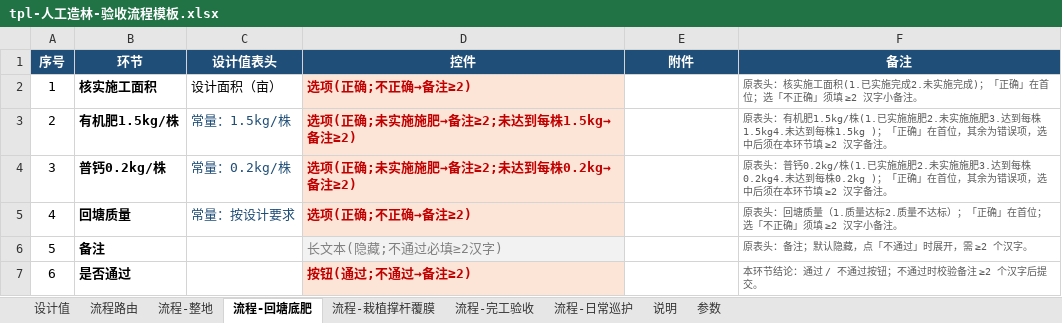
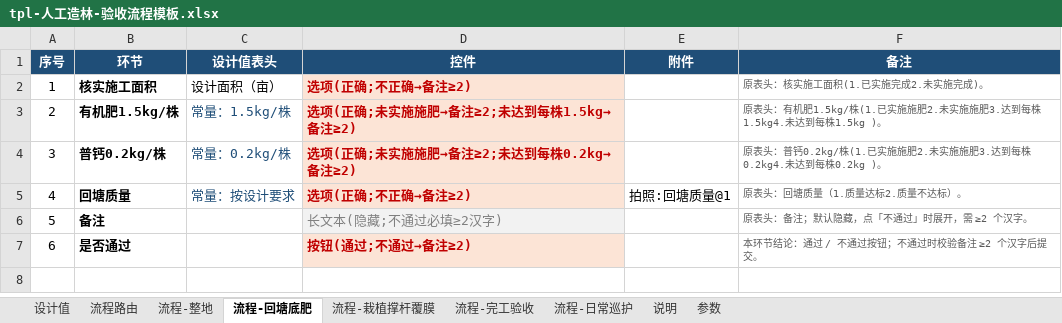
Before and after one commit to sux789/hqz-supervision, an Excel workbook: data/tpl-人工造林-验收流程模板.xlsx, sheet 流程-回塘底肥, drawn as a sheet; values as stored, in another font and other column widths than the file's, no borders; the diff names each change by its address in the sheet, - before the commit and + after, or states it on an @@ line.

Commit message:
v0.49 模板控件与备注体检：选项不预填 + 原表口径提示 + 关键环节拍照 - 备注收敛：去掉逐行判定与通用约定，修撑杆单位、样地「与设计值对照」事实错误 - 选项不预填、必须显式选择；下拉显示原表口径（已实施完成/未达标等） - 未知控件类型改为解析期报错（表名+行号），不再静默降级文本 - 7 个关键环节加拍照 1 张（只存手机本机，C07/C09）；说明页同步附件语法 - 前端缓存号升至 0.49.0；回归 439 项全绿、七门 PASS
Refs: doc/041

```diff
--- a/data/tpl-人工造林-验收流程模板.xlsx (sheet 流程-回塘底肥)
+++ b/data/tpl-人工造林-验收流程模板.xlsx (sheet 流程-回塘底肥)
-F2 (备注): 原表头：核实施工面积(1.已实施完成2.未实施完成)；「正确」在首位；选「不正确」须填 ≥2 汉字小备注。
+F2 (备注): 原表头：核实施工面积(1.已实施完成2.未实施完成)。
-F3 (备注): …每株1.5kg )；「正确」在首位，其余为错误项，选中后须在本环节填 ≥2 汉字备注。
+F3 (备注): …每株1.5kg )。
-F4 (备注): …每株0.2kg )；「正确」在首位，其余为错误项，选中后须在本环节填 ≥2 汉字备注。
+F4 (备注): …每株0.2kg )。
-E5 (附件): (empty)
+E5 (附件): 拍照:回塘质量@1
-F5 (备注): 原表头：回塘质量（1.质量达标2.质量不达标）；「正确」在首位；选「不正确」须填 ≥2 汉字小备注。
+F5 (备注): 原表头：回塘质量（1.质量达标2.质量不达标）。
```
Also changed, not shown: sheet 流程-完工验收, sheet 流程-栽植撑杆覆膜, sheet 说明, sheet 流程-整地, 9 other files.
